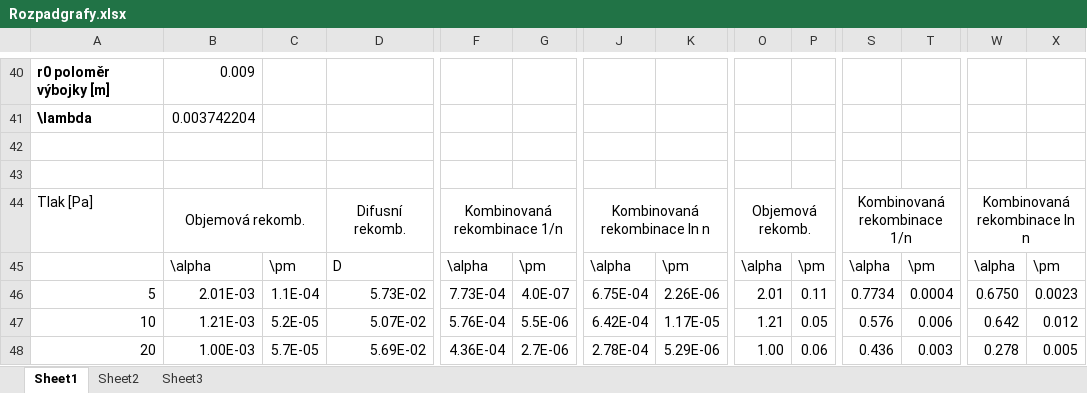
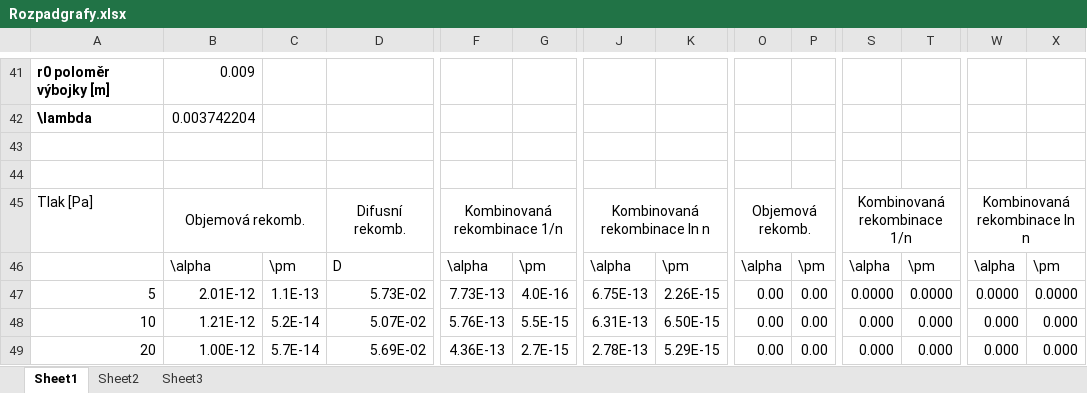
Before and after one commit to Raay473667/PraktikaPlazma, an Excel workbook: 04_RozpadPlazmatu/data/Rozpadgrafy.xlsx, sheet Sheet1, drawn as a sheet; only a part is shown, gaps mark what is left out; values as stored, in another font and other column widths than the file's, no borders; removed rows and columns are numbered as before the commit, all else as after; rows hold the shown columns only; the diff covers the shown part only; the diff names each change by its address in the sheet, - before the commit and + after, or states it on an @@ line.

```diff
--- a/04_RozpadPlazmatu/data/Rozpadgrafy.xlsx (sheet Sheet1)
+++ b/04_RozpadPlazmatu/data/Rozpadgrafy.xlsx (sheet Sheet1)
-B47: 2.01E-03
+B47: 2.01E-12
-C47: 1.1E-04
+C47: 1.1E-13
-F47: 7.73E-04
+F47: 7.73E-13
-G47: 4.0E-07
+G47: 4.0E-16
-J47: 6.75E-04
+J47: 6.75E-13
-K47: 2.26E-06
+K47: 2.26E-15
-O47: 2.01
+O47: 0.00
-P47: 0.11
+P47: 0.00
-S47: 0.7734
+S47: 0.0000
-T47: 0.0004
+T47: 0.0000
-W47: 0.6750
+W47: 0.0000
-X47: 0.0023
+X47: 0.0000
-row 47: 10 | 1.21E-03 | 5.2E-05 | 5.07E-02 | 5.76E-04 | 5.5E-06 | 6.42E-04 | 1.17E-05 | 1.21 | 0.05 | 0.576 | 0.006 | 0.642 | 0.012
+row 48: 10 | 1.21E-12 | 5.2E-14 | 5.07E-02 | 5.76E-13 | 5.5E-15 | 6.31E-13 | 6.50E-15 | 0.00 | 0.00 | 0.000 | 0.000 | 0.000 | 0.000
-B49: 1.00E-03
+B49: 1.00E-12
-C49: 5.7E-05
+C49: 5.7E-14
-F49: 4.36E-04
+F49: 4.36E-13
-G49: 2.7E-06
+G49: 2.7E-15
-J49: 2.78E-04
+J49: 2.78E-13
-K49: 5.29E-06
+K49: 5.29E-15
-O49: 1.00
+O49: 0.00
-P49: 0.06
+P49: 0.00
-S49: 0.436
+S49: 0.000
-T49: 0.003
+T49: 0.000
-W49: 0.278
+W49: 0.000
-X49: 0.005
+X49: 0.000
```
Also changed, not shown: 4 added rows, 3 removed rows and 60 edited cells elsewhere in this sheet, formulas that keep their value, 04_RozpadPlazmatu/data/RozpadPlazmatu.xlsx, 17 other files.
